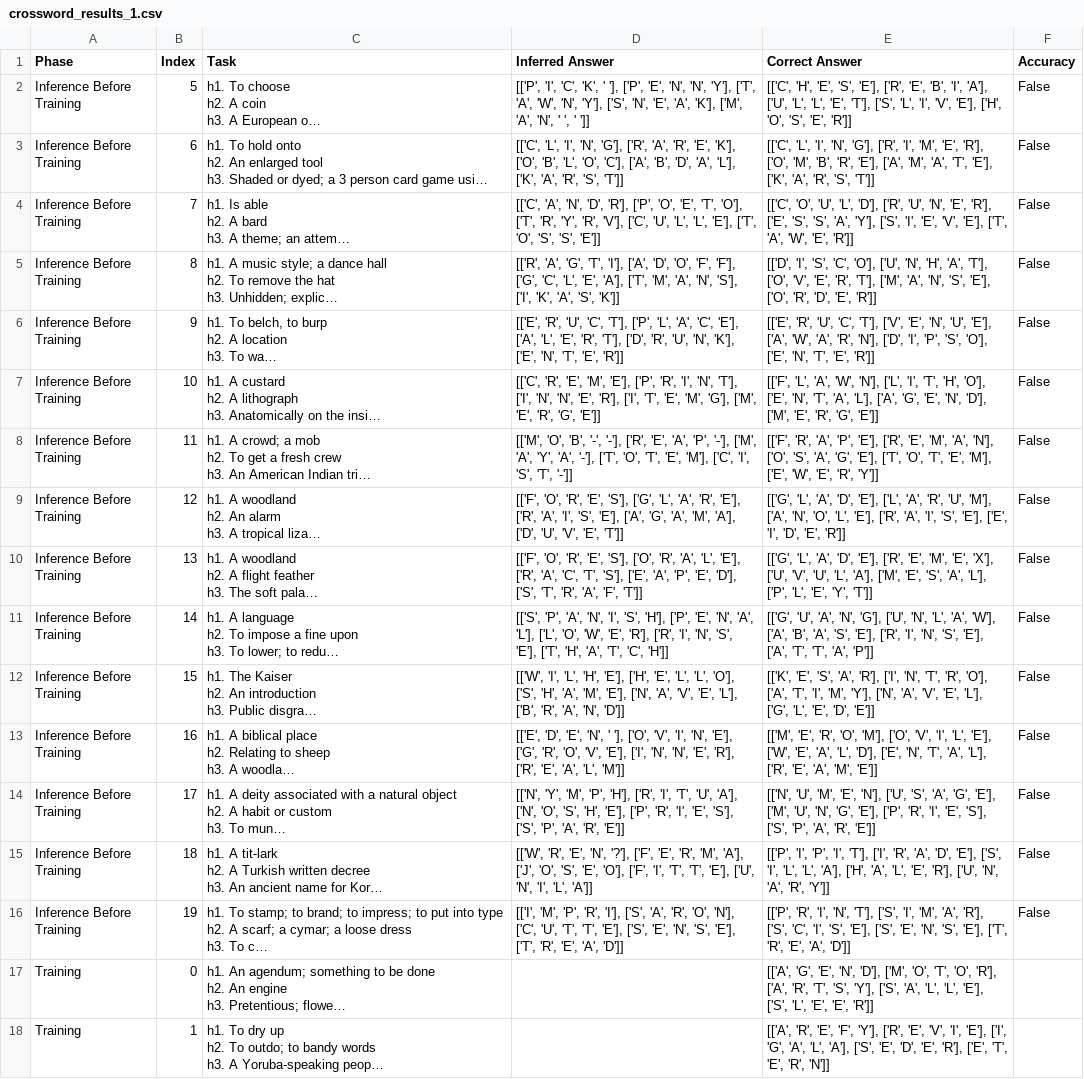
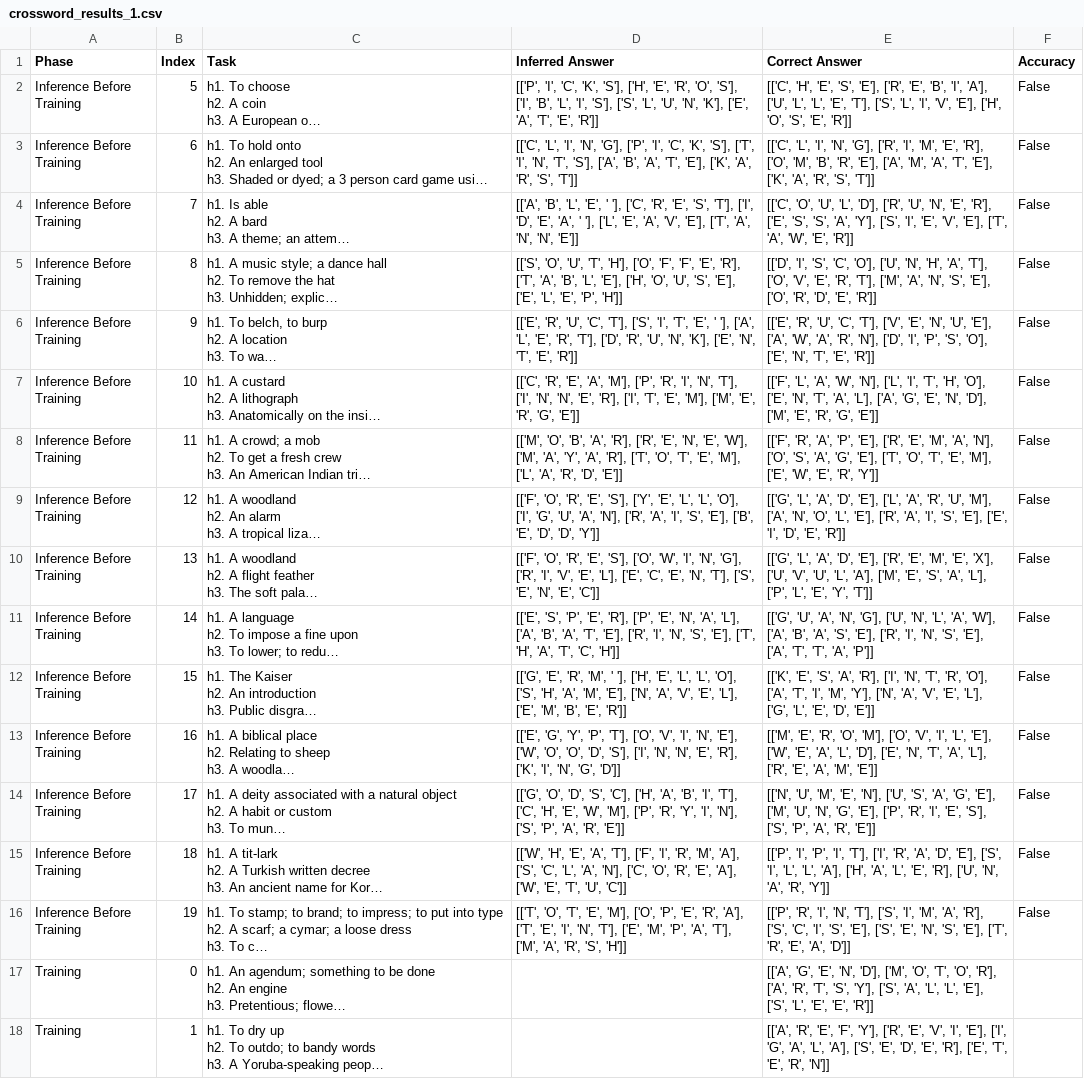
Before and after one commit to santoshkumarradha/multiagent-learning-unit, a CSV file: new/exps/crossword/crossword_results_1.csv, drawn as a sheet; only a part is shown; long unchanged cells end in …; the diff covers the shown part only; the diff names each change by its address in the sheet, - before the commit and + after, or states it on an @@ line.

Commit message:
data next rounf

```diff
--- a/new/exps/crossword/crossword_results_1.csv
+++ b/new/exps/crossword/crossword_results_1.csv
-D2 (Inferred Answer): …'C', 'K', ' '], ['P', 'E', 'N', 'N', 'Y'], ['T', 'A', 'W', 'N', 'Y'], ['S', 'N', 'E', 'A', 'K'], ['M', 'A', 'N', ' ', ' ']]
+D2 (Inferred Answer): …'C', 'K', 'S'], ['H', 'E', 'R', 'O', 'S'], ['I', 'B', 'L', 'I', 'S'], ['S', 'L', 'U', 'N', 'K'], ['E', 'A', 'T', 'E', 'R']]
-D3 (Inferred Answer): …'N', 'G'], ['R', 'A', 'R', 'E', 'K'], ['O', 'B', 'L', 'O', 'C'], ['A', 'B', 'D', 'A', 'L'], ['K', 'A',…
+D3 (Inferred Answer): …'N', 'G'], ['P', 'I', 'C', 'K', 'S'], ['T', 'I', 'N', 'T', 'S'], ['A', 'B', 'A', 'T', 'E'], ['K', 'A',…
-D4 (Inferred Answer): [['C', 'A', 'N', 'D', 'R'], ['P', 'O', 'E', 'T', 'O'], ['T', 'R', 'Y', 'R', 'V'], ['C', 'U', 'L', 'L', 'E'], ['T', 'O', 'S', 'S', 'E']]
+D4 (Inferred Answer): [['A', 'B', 'L', 'E', ' '], ['C', 'R', 'E', 'S', 'T'], ['I', 'D', 'E', 'A', ' '], ['L', 'E', 'A', 'V', 'E'], ['T', 'A', 'N', 'N', 'E']]
-D5 (Inferred Answer): [['R', 'A', 'G', 'T', 'I'], ['A', 'D', 'O', 'F', 'F'], ['G', 'C', 'L', 'E', 'A'], ['T', 'M', 'A', 'N', 'S'], ['I', 'K', 'A', 'S', 'K']]
+D5 (Inferred Answer): [['S', 'O', 'U', 'T', 'H'], ['O', 'F', 'F', 'E', 'R'], ['T', 'A', 'B', 'L', 'E'], ['H', 'O', 'U', 'S', 'E'], ['E', 'L', 'E', 'P', 'H']]
-D6 (Inferred Answer): …'C', 'T'], ['P', 'L', 'A', 'C', 'E'], ['A', 'L',…
+D6 (Inferred Answer): …'C', 'T'], ['S', 'I', 'T', 'E', ' '], ['A', 'L',…
-D7 (Inferred Answer): …'R', 'E', 'M', 'E'], ['P', 'R', 'I', 'N', 'T'], ['I', 'N', 'N', 'E', 'R'], ['I', 'T', 'E', 'M', 'G'], ['M', 'E',…
+D7 (Inferred Answer): …'R', 'E', 'A', 'M'], ['P', 'R', 'I', 'N', 'T'], ['I', 'N', 'N', 'E', 'R'], ['I', 'T', 'E', 'M'], ['M', 'E',…
-D8 (Inferred Answer): …'O', 'B', '-', '-'], ['R', 'E', 'A', 'P', '-'], ['M', 'A', 'Y', 'A', '-'], ['T', 'O', 'T', 'E', 'M'], ['C', 'I', 'S', 'T', '-']]
+D8 (Inferred Answer): …'O', 'B', 'A', 'R'], ['R', 'E', 'N', 'E', 'W'], ['M', 'A', 'Y', 'A', 'R'], ['T', 'O', 'T', 'E', 'M'], ['L', 'A', 'R', 'D', 'E']]
-D9 (Inferred Answer): …'E', 'S'], ['G', 'L', 'A', 'R', 'E'], ['R', 'A', 'I', 'S', 'E'], ['A', 'G', 'A', 'M', 'A'], ['D', 'U', 'V', 'E', 'T']]
+D9 (Inferred Answer): …'E', 'S'], ['Y', 'E', 'L', 'L', 'O'], ['I', 'G', 'U', 'A', 'N'], ['R', 'A', 'I', 'S', 'E'], ['B', 'E', 'D', 'D', 'Y']]
-D10 (Inferred Answer): …'S'], ['O', 'R', 'A', 'L', 'E'], ['R', 'A', 'C', 'T', 'S'], ['E', 'A', 'P', 'E', 'D'], ['S', 'T', 'R', 'A', 'F', 'T']]
+D10 (Inferred Answer): …'S'], ['O', 'W', 'I', 'N', 'G'], ['R', 'I', 'V', 'E', 'L'], ['E', 'C', 'E', 'N', 'T'], ['S', 'E', 'N', 'E', 'C']]
-D11 (Inferred Answer): [['S', 'P', 'A', 'N', 'I', 'S', 'H'], ['P', 'E', 'N', 'A', 'L'], ['L', 'O', 'W', 'E', 'R'], ['R', 'I',…
+D11 (Inferred Answer): [['E', 'S', 'P', 'E', 'R'], ['P', 'E', 'N', 'A', 'L'], ['A', 'B', 'A', 'T', 'E'], ['R', 'I',…
-D12 (Inferred Answer): [['W', 'I', 'L', 'H', 'E'], ['H', 'E', 'L', 'L', 'O'], ['S', 'H', 'A', 'M', 'E'], ['N', 'A', 'V', 'E', 'L'], ['B', 'R', 'A', 'N', 'D']]
+D12 (Inferred Answer): [['G', 'E', 'R', 'M', ' '], ['H', 'E', 'L', 'L', 'O'], ['S', 'H', 'A', 'M', 'E'], ['N', 'A', 'V', 'E', 'L'], ['E', 'M', 'B', 'E', 'R']]
-D13 (Inferred Answer): [['E', 'D', 'E', 'N', ' '], ['O', 'V', 'I', 'N', 'E'], ['G', 'R', 'O', 'V', 'E'], ['I', 'N', 'N', 'E', 'R'], ['R', 'E', 'A', 'L', 'M']]
+D13 (Inferred Answer): [['E', 'G', 'Y', 'P', 'T'], ['O', 'V', 'I', 'N', 'E'], ['W', 'O', 'O', 'D', 'S'], ['I', 'N', 'N', 'E', 'R'], ['K', 'I', 'N', 'G', 'D']]
-D14 (Inferred Answer): [['N', 'Y', 'M', 'P', 'H'], ['R', 'I', 'T', 'U', 'A'], ['N', 'O', 'S', 'H', 'E'], ['P', 'R', 'I', 'E', 'S'], ['S', 'P',…
+D14 (Inferred Answer): [['G', 'O', 'D', 'S', 'C'], ['H', 'A', 'B', 'I', 'T'], ['C', 'H', 'E', 'W', 'M'], ['P', 'R', 'Y', 'I', 'N'], ['S', 'P',…
-D15 (Inferred Answer): [['W', 'R', 'E', 'N', '?'], ['F', 'E', 'R', 'M', 'A'], ['J', 'O', 'S', 'E', 'O'], ['F', 'I', 'T', 'T', 'E'], ['U', 'N', 'I', 'L', 'A']]
+D15 (Inferred Answer): [['W', 'H', 'E', 'A', 'T'], ['F', 'I', 'R', 'M', 'A'], ['S', 'C', 'L', 'A', 'N'], ['C', 'O', 'R', 'E', 'A'], ['W', 'E', 'T', 'U', 'C']]
-D16 (Inferred Answer): [['I', 'M', 'P', 'R', 'I'], ['S', 'A', 'R', 'O', 'N'], ['C', 'U', 'T', 'T', 'E'], ['S', 'E', 'N', 'S', 'E'], ['T', 'R', 'E', 'A', 'D']]
+D16 (Inferred Answer): [['T', 'O', 'T', 'E', 'M'], ['O', 'P', 'E', 'R', 'A'], ['T', 'E', 'I', 'N', 'T'], ['E', 'M', 'P', 'A', 'T'], ['M', 'A', 'R', 'S', 'H']]
```
Also changed, not shown: 10 added rows and 15 edited cells elsewhere in this file, 4 other files.
